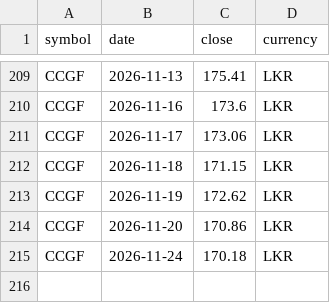
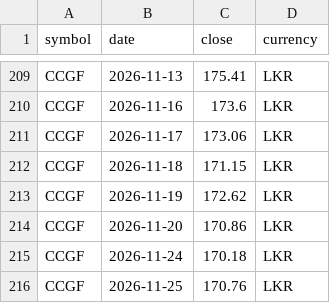
Before and after one commit to thevinusena/wealthfolio-unit-trust-prices, a CSV file: docs/CCGF.csv, drawn as a sheet; only a part is shown, gaps mark what is left out.

```diff
--- a/docs/CCGF.csv
+++ b/docs/CCGF.csv
@@ -215 +215,2 @@ CCGF,2026-11-20,170.86,LKR
 CCGF,2026-11-24,170.18,LKR
+CCGF,2026-11-25,170.76,LKR
```
Also changed, not shown: docs/FCFIF.csv, 4 other files.
